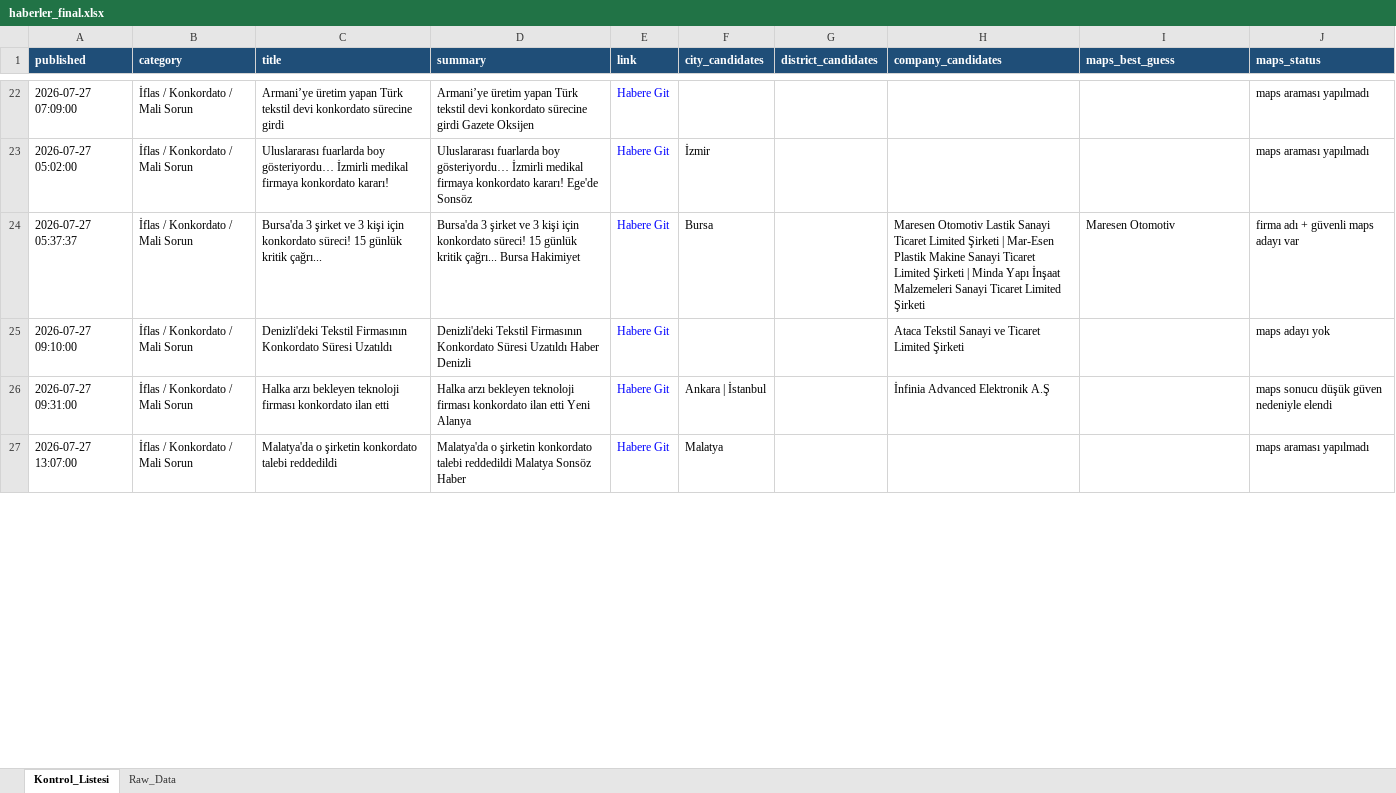
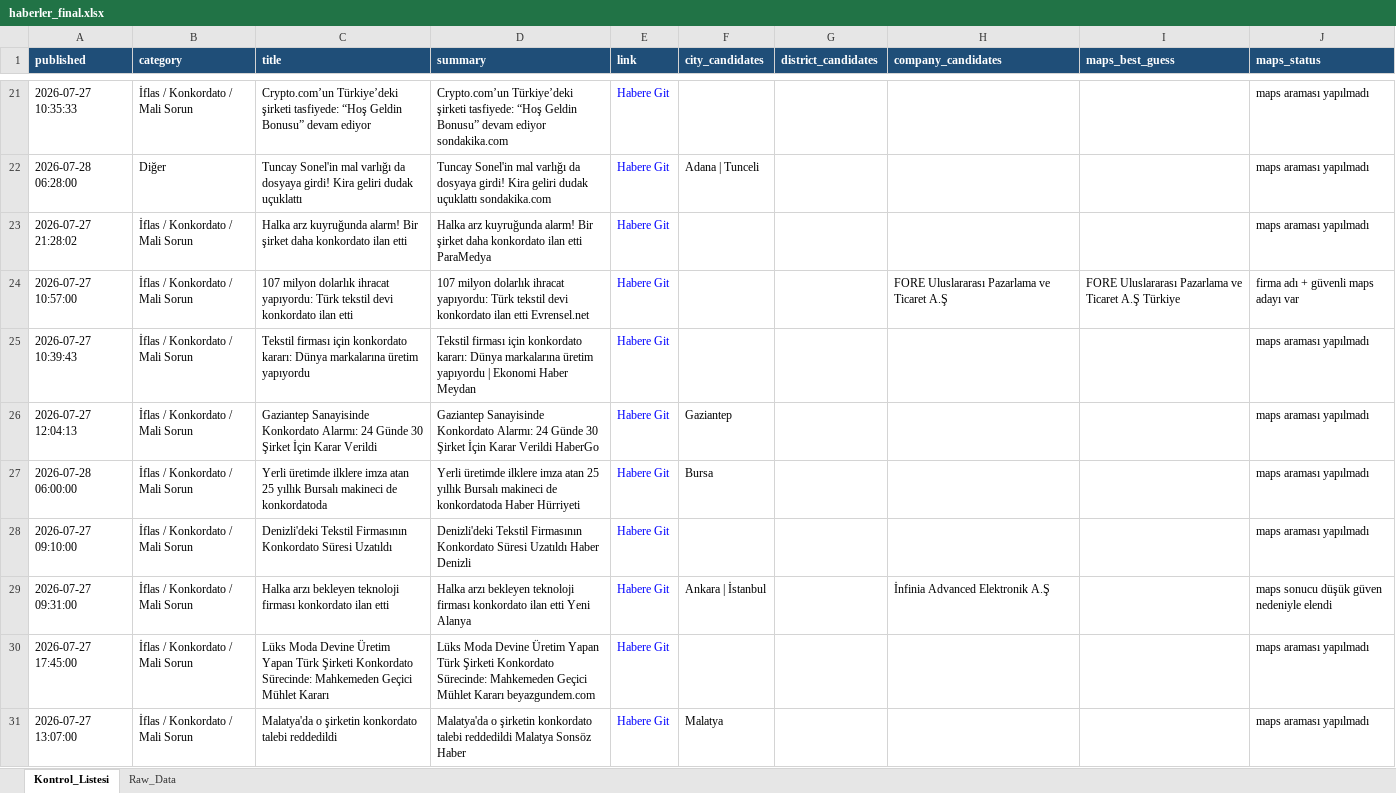
Before and after one commit to 19982109/haber-risk-monitor, an Excel workbook: data/haberler_final.xlsx, sheet Kontrol_Listesi, drawn as a sheet; only a part is shown, gaps mark what is left out; values as stored, in another font and other column widths than the file's, no borders; removed rows and columns are numbered as before the commit, all else as after; the diff covers the shown part only; the diff names each change by its address in the sheet, - before the commit and + after, or states it on an @@ line.

```diff
--- a/data/haberler_final.xlsx (sheet Kontrol_Listesi)
+++ b/data/haberler_final.xlsx (sheet Kontrol_Listesi)
-A21 (published): 2026-07-27 07:09:00
+A21 (published): 2026-07-27 10:35:33
-C21 (title): Armani’ye üretim yapan Türk tekstil devi konkordato sürecine girdi
+C21 (title): Crypto.com’un Türkiye’deki şirketi tasfiyede: “Hoş Geldin Bonusu” devam ediyor
-D21 (summary): Armani’ye üretim yapan Türk tekstil devi konkordato sürecine girdi Gazete Oksijen
+D21 (summary): Crypto.com’un Türkiye’deki şirketi tasfiyede: “Hoş Geldin Bonusu” devam ediyor sondakika.com
+row 22: 2026-07-28 06:28:00 | Diğer | Tuncay Sonel'in mal varlığı da dosyaya girdi! Kira geliri dudak uçuklattı | Tuncay Sonel'in mal varlığı da dosyaya girdi! Kira geliri dudak uçuklattı sondakika.com | Habere Git | Adana | Tunceli |  |  |  | maps araması yapılmadı
+row 23: 2026-07-27 21:28:02 | İflas / Konkordato / Mali Sorun | Halka arz kuyruğunda alarm! Bir şirket daha konkordato ilan etti | Halka arz kuyruğunda alarm! Bir şirket daha konkordato ilan etti ParaMedya | Habere Git |  |  |  |  | maps araması yapılmadı
+row 24: 2026-07-27 10:57:00 | İflas / Konkordato / Mali Sorun | 107 milyon dolarlık ihracat yapıyordu: Türk tekstil devi konkordato ilan etti | 107 milyon dolarlık ihracat yapıyordu: Türk tekstil devi konkordato ilan etti Evrensel.net | Habere Git |  |  | FORE Uluslararası Pazarlama ve Ticaret A.Ş | FORE Uluslararası Pazarlama ve Ticaret A.Ş Türkiye | firma adı + güvenli maps adayı var
+row 25: 2026-07-27 10:39:43 | İflas / Konkordato / Mali Sorun | Tekstil firması için konkordato kararı: Dünya markalarına üretim yapıyordu | Tekstil firması için konkordato kararı: Dünya markalarına üretim yapıyordu | Ekonomi Haber Meydan | Habere Git |  |  |  |  | maps araması yapılmadı
+row 26: 2026-07-27 12:04:13 | İflas / Konkordato / Mali Sorun | Gaziantep Sanayisinde Konkordato Alarmı: 24 Günde 30 Şirket İçin Karar Verildi | Gaziantep Sanayisinde Konkordato Alarmı: 24 Günde 30 Şirket İçin Karar Verildi HaberGo | Habere Git | Gaziantep |  |  |  | maps araması yapılmadı
-A27 (published): 2026-07-27 05:02:00
+A27 (published): 2026-07-28 06:00:00
-C27 (title): Uluslararası fuarlarda boy gösteriyordu… İzmirli medikal firmaya konkordato kararı!
+C27 (title): Yerli üretimde ilklere imza atan 25 yıllık Bursalı makineci de konkordatoda
-D27 (summary): Uluslararası fuarlarda boy gösteriyordu… İzmirli medikal firmaya konkordato kararı! Ege'de Sonsöz
+D27 (summary): Yerli üretimde ilklere imza atan 25 yıllık Bursalı makineci de konkordatoda Haber Hürriyeti
-F27 (city_candidates): İzmir
+F27 (city_candidates): Bursa
-row 24: 2026-07-27 05:37:37 | İflas / Konkordato / Mali Sorun | Bursa'da 3 şirket ve 3 kişi için konkordato süreci! 15 günlük kritik çağrı... | Bursa'da 3 şirket ve 3 kişi için konkordato süreci! 15 günlük kritik çağrı... Bursa Hakimiyet | Habere Git | Bursa |  | Maresen Otomotiv Lastik Sanayi Ticaret Limited Şirketi | Mar-Esen Plastik Makine Sanayi Ticaret Limited Şirketi | Minda Yapı İnşaat Malzemeleri Sanayi Ticaret Limited Şirketi | Maresen Otomotiv | firma adı + güvenli maps adayı var
-H28 (company_candidates): Ataca Tekstil Sanayi ve Ticaret Limited Şirketi
+H28 (company_candidates): (empty)
-J28 (maps_status): maps adayı yok
+J28 (maps_status): maps araması yapılmadı
+row 30: 2026-07-27 17:45:00 | İflas / Konkordato / Mali Sorun | Lüks Moda Devine Üretim Yapan Türk Şirketi Konkordato Sürecinde: Mahkemeden Geçici Mühlet Kararı | Lüks Moda Devine Üretim Yapan Türk Şirketi Konkordato Sürecinde: Mahkemeden Geçici Mühlet Kararı beyazgundem.com | Habere Git |  |  |  |  | maps araması yapılmadı
```
Also changed, not shown: 18 added rows, 18 removed rows, 1 moved row and 30 edited cells elsewhere in this sheet, sheet Raw_Data, 1 other file.
